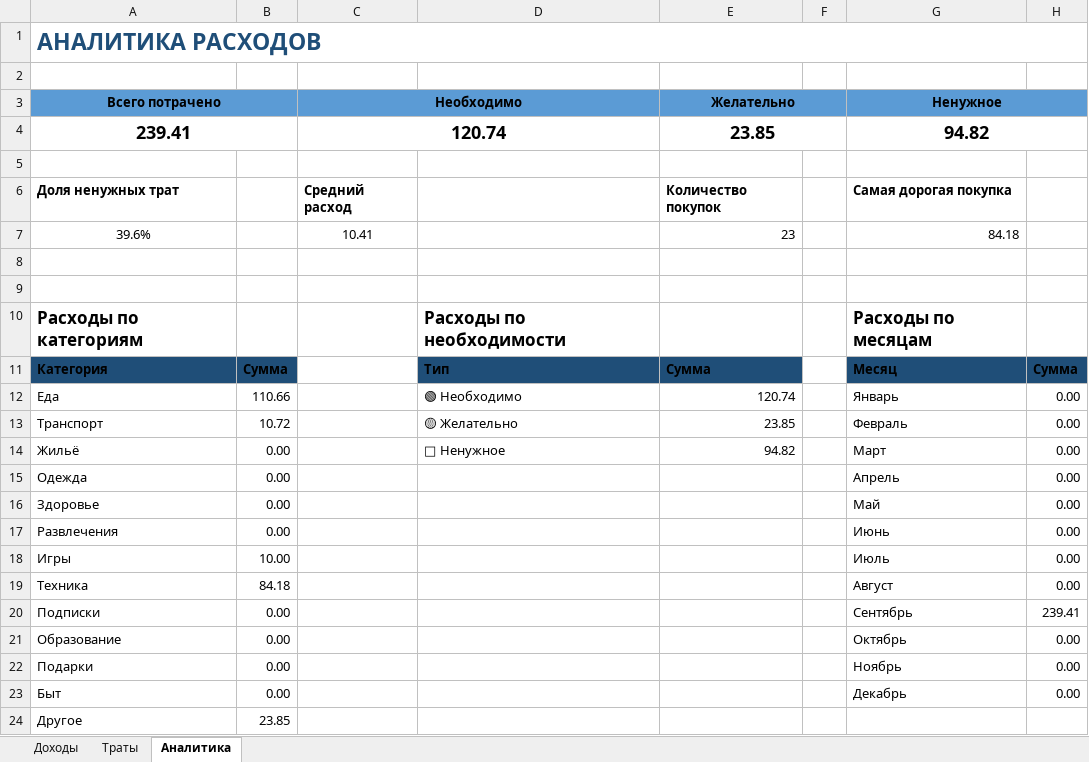
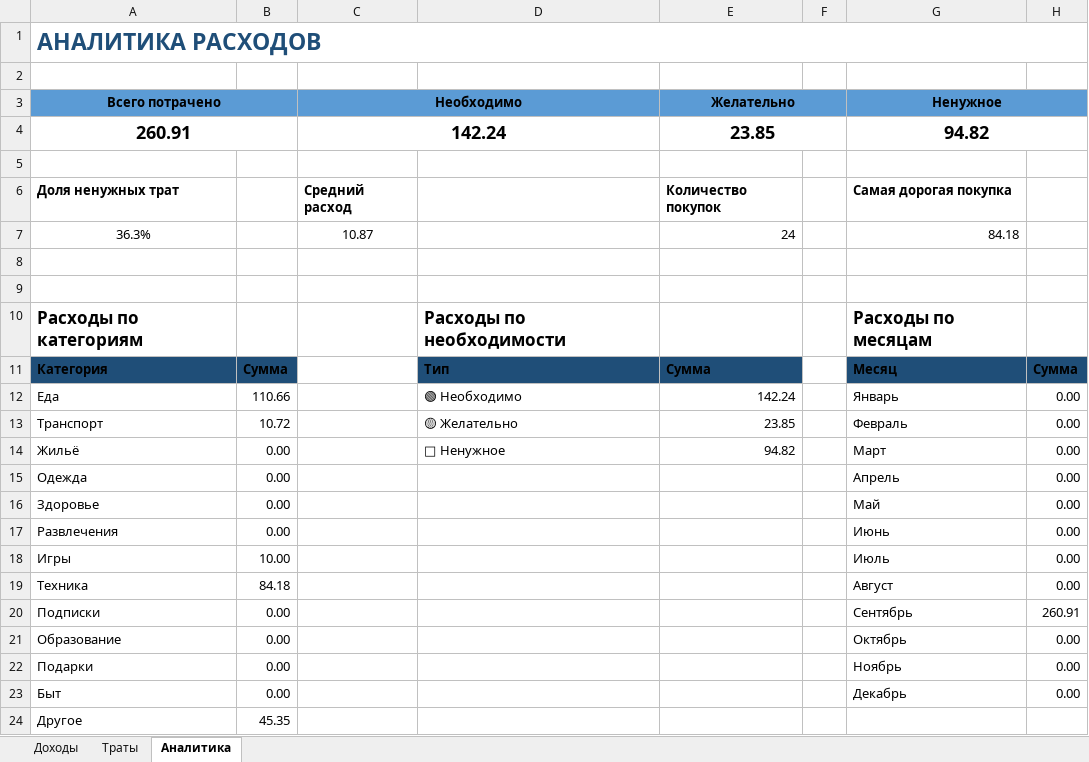
Before and after one commit to NearVich/zhivot, an Excel workbook: .self/Учет_трат_обновленный.xlsx, sheet Аналитика, drawn as a sheet; values as stored, in another font and other column widths than the file's, no borders; charts and pictures not drawn; removed rows and columns are numbered as before the commit, all else as after; the diff names each change by its address in the sheet, - before the commit and + after, or states it on an @@ line.

```diff
--- a/.self/Учет_трат_обновленный.xlsx (sheet Аналитика)
+++ b/.self/Учет_трат_обновленный.xlsx (sheet Аналитика)
-A4 (Всего потрачено): 239.41
+A4 (Всего потрачено): 260.91
-C4 (Необходимо): 120.74
+C4 (Необходимо): 142.24
-row 7: 39.6% |  | 10.41 |  | 23 |  | 84.18
+row 7: 36.3% |  | 10.87 |  | 24 |  | 84.18
-E12 (Желательно): 120.74
+E12 (Желательно): 142.24
-H20: 239.41
+H20: 260.91
-B24: 23.85
+B24: 45.35
```
Also changed, not shown: sheet Траты, sheet Доходы, charts or pictures, 71 счеет.xlsx, инвентаризация (1).xlsx, 1 other file.
